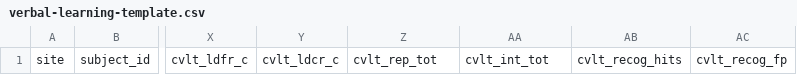
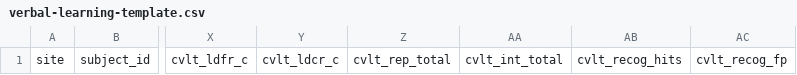
Before and after one commit to HALFpipe/conversion_calculator, a CSV file: src/conversion_calculator/static/verbal-learning-template.csv, drawn as a sheet; only a part is shown, gaps mark what is left out; the diff names each change by its address in the sheet, - before the commit and + after, or states it on an @@ line.

```diff
--- a/src/conversion_calculator/static/verbal-learning-template.csv
+++ b/src/conversion_calculator/static/verbal-learning-template.csv
-Z1: cvlt_rep_tot
+Z1: cvlt_rep_total
-AA1: cvlt_int_tot
+AA1: cvlt_int_total
```
Also changed, not shown: 9 other files.
